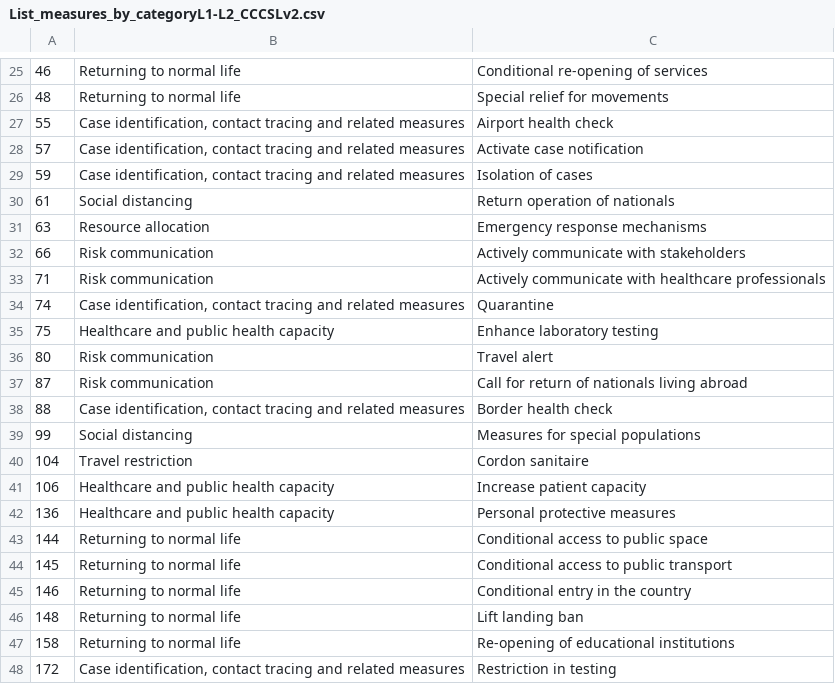
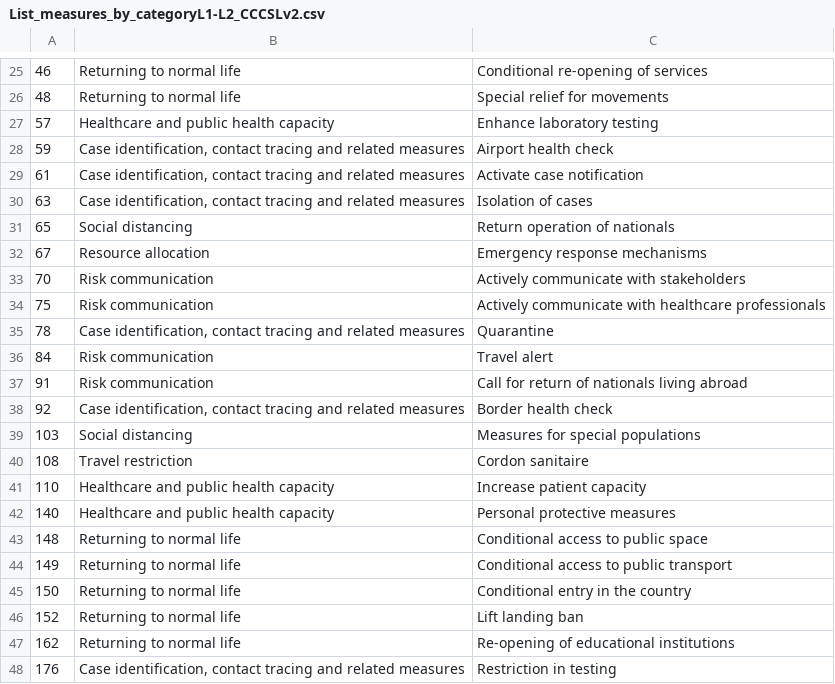
Before and after one commit to amel-github/covid19-interventionmeasures, a CSV file: List_measures_by_categoryL1-L2_CCCSLv2.csv, drawn as a sheet; only a part is shown, gaps mark what is left out; the diff covers the shown part only.

```diff
--- a/List_measures_by_categoryL1-L2_CCCSLv2.csv
+++ b/List_measures_by_categoryL1-L2_CCCSLv2.csv
@@ -26,23 +26,23 @@
 "48","Returning to normal life","Special relief for movements"
-"55","Case identification, contact tracing and related measures","Airport health check"
-"57","Case identification, contact tracing and related measures","Activate case notification"
-"59","Case identification, contact tracing and related measures","Isolation of cases"
-"61","Social distancing","Return operation of nationals"
-"63","Resource allocation","Emergency response mechanisms"
-"66","Risk communication","Actively communicate with stakeholders"
-"71","Risk communication","Actively communicate with healthcare professionals"
-"74","Case identification, contact tracing and related measures","Quarantine"
-"75","Healthcare and public health capacity","Enhance laboratory testing"
-"80","Risk communication","Travel alert"
-"87","Risk communication","Call for return of nationals living abroad"
-"88","Case identification, contact tracing and related measures","Border health check"
-"99","Social distancing","Measures for special populations"
-"104","Travel restriction","Cordon sanitaire"
-"106","Healthcare and public health capacity","Increase patient capacity"
-"136","Healthcare and public health capacity","Personal protective measures"
-"144","Returning to normal life","Conditional access to public space"
-"145","Returning to normal life","Conditional access to public transport"
-"146","Returning to normal life","Conditional entry in the country"
-"148","Returning to normal life","Lift landing ban"
-"158","Returning to normal life","Re-opening of educational institutions"
-"172","Case identification, contact tracing and related measures","Restriction in testing"
+"57","Healthcare and public health capacity","Enhance laboratory testing"
+"59","Case identification, contact tracing and related measures","Airport health check"
+"61","Case identification, contact tracing and related measures","Activate case notification"
+"63","Case identification, contact tracing and related measures","Isolation of cases"
+"65","Social distancing","Return operation of nationals"
+"67","Resource allocation","Emergency response mechanisms"
+"70","Risk communication","Actively communicate with stakeholders"
+"75","Risk communication","Actively communicate with healthcare professionals"
+"78","Case identification, contact tracing and related measures","Quarantine"
+"84","Risk communication","Travel alert"
+"91","Risk communication","Call for return of nationals living abroad"
+"92","Case identification, contact tracing and related measures","Border health check"
+"103","Social distancing","Measures for special populations"
+"108","Travel restriction","Cordon sanitaire"
+"110","Healthcare and public health capacity","Increase patient capacity"
+"140","Healthcare and public health capacity","Personal protective measures"
+"148","Returning to normal life","Conditional access to public space"
+"149","Returning to normal life","Conditional access to public transport"
+"150","Returning to normal life","Conditional entry in the country"
+"152","Returning to normal life","Lift landing ban"
+"162","Returning to normal life","Re-opening of educational institutions"
+"176","Case identification, contact tracing and related measures","Restriction in testing"
```
Also changed, not shown: 7 added rows, 4 removed rows and 28 edited cells elsewhere in this file, Master_list_CCCSL_v2.csv, 2 other files.
